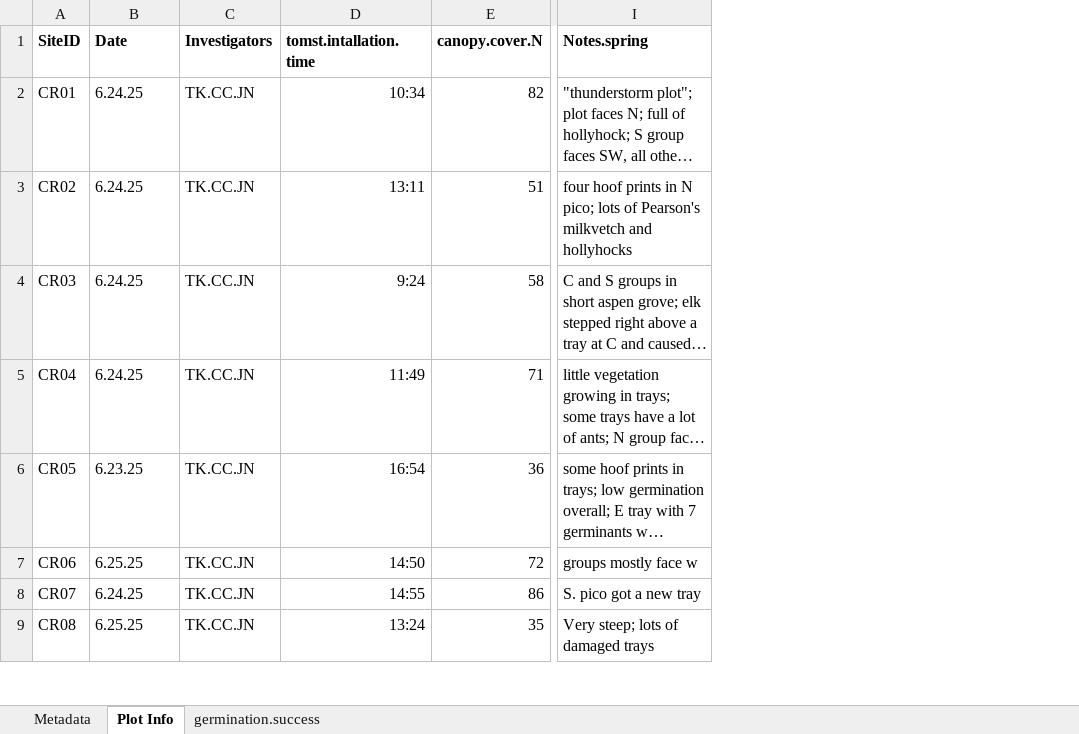
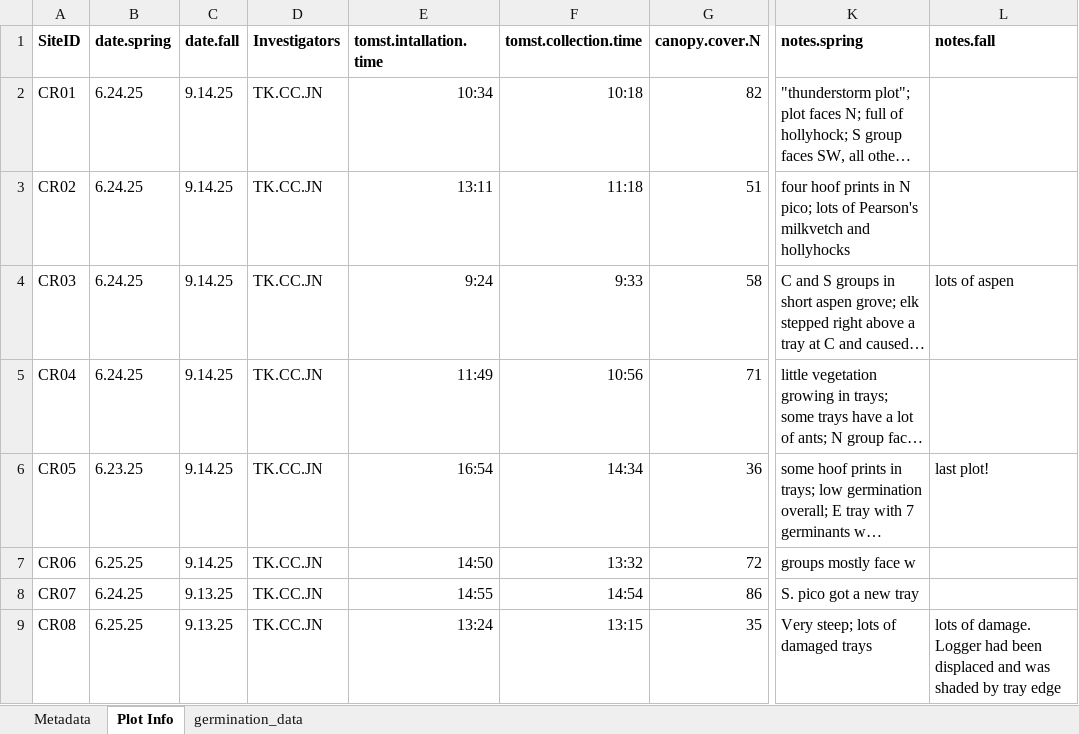
Before and after one commit to jneece-pixel/SeedGerminationEstablishment2025, an Excel workbook: germination_data.xlsx, sheet Plot Info, drawn as a sheet; only a part is shown, gaps mark what is left out; long unchanged cells end in …; values as stored, in another font and other column widths than the file's, no borders; addresses are those after the commit; the diff names each change by its address in the sheet, - before the commit and + after, or states it on an @@ line.

Commit message:
updated data frame

```diff
--- a/germination_data.xlsx (sheet Plot Info)
+++ b/germination_data.xlsx (sheet Plot Info)
-sheet tab: germination.success
+sheet tab: germination_data
+column C (date.fall), rows 2-9: 9.14.25 | 9.14.25 | 9.14.25 | 9.14.25 | 9.14.25 | 9.14.25 | 9.13.25 | 9.13.25
+column F (tomst.collection.time), rows 2-9: 10:18 | 11:18 | 9:33 | 10:56 | 14:34 | 13:32 | 14:54 | 13:15
+column L (notes.fall), rows 4-9: lots of aspen |  | last plot! |  |  | lots of damage. Logger had been displaced and was shaded by tray edge
-B1: Date
+B1: date.spring
-K1: Notes.spring
+K1: notes.spring
```
Also changed, not shown: sheet germination_data, 5 other files.
